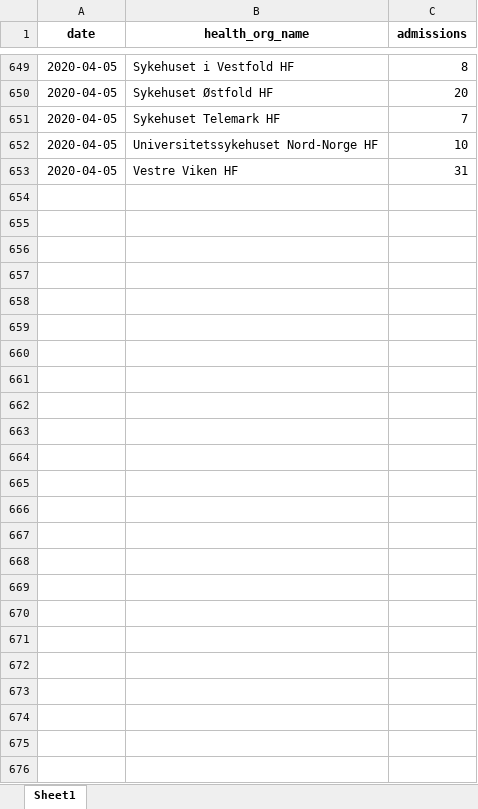
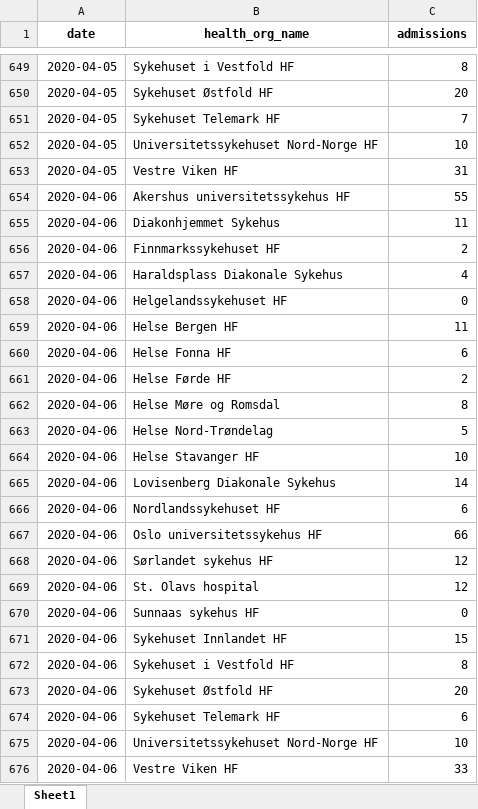
Before and after one commit to thohan88/covid19-nor-data, an Excel workbook: data/02_admissions/admissions.xlsx, sheet Sheet1, drawn as a sheet; only a part is shown, gaps mark what is left out; values as stored, in another font and other column widths than the file's, no borders; the diff names each change by its address in the sheet, - before the commit and + after, or states it on an @@ line.

Commit message:
Clean nav-data and update helsedirektoratet

```diff
--- a/data/02_admissions/admissions.xlsx (sheet Sheet1)
+++ b/data/02_admissions/admissions.xlsx (sheet Sheet1)
+row 654: 2020-04-06 | Akershus universitetssykehus HF | 55
+row 655: 2020-04-06 | Diakonhjemmet Sykehus | 11
+row 656: 2020-04-06 | Finnmarkssykehuset HF | 2
+row 657: 2020-04-06 | Haraldsplass Diakonale Sykehus | 4
+row 658: 2020-04-06 | Helgelandssykehuset HF | 0
+row 659: 2020-04-06 | Helse Bergen HF | 11
+row 660: 2020-04-06 | Helse Fonna HF | 6
+row 661: 2020-04-06 | Helse Førde HF | 2
+row 662: 2020-04-06 | Helse Møre og Romsdal | 8
+row 663: 2020-04-06 | Helse Nord-Trøndelag | 5
+row 664: 2020-04-06 | Helse Stavanger HF | 10
+row 665: 2020-04-06 | Lovisenberg Diakonale Sykehus | 14
+row 666: 2020-04-06 | Nordlandssykehuset HF | 6
+row 667: 2020-04-06 | Oslo universitetssykehus HF | 66
+row 668: 2020-04-06 | Sørlandet sykehus HF | 12
+row 669: 2020-04-06 | St. Olavs hospital | 12
+row 670: 2020-04-06 | Sunnaas sykehus HF | 0
+row 671: 2020-04-06 | Sykehuset Innlandet HF | 15
+row 672: 2020-04-06 | Sykehuset i Vestfold HF | 8
+row 673: 2020-04-06 | Sykehuset Østfold HF | 20
+row 674: 2020-04-06 | Sykehuset Telemark HF | 6
+row 675: 2020-04-06 | Universitetssykehuset Nord-Norge HF | 10
+row 676: 2020-04-06 | Vestre Viken HF | 33
```
Also changed, not shown: data/02_admissions/admissions_with_respirators.xlsx, 8 other files.
